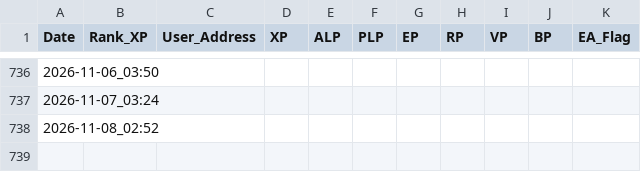
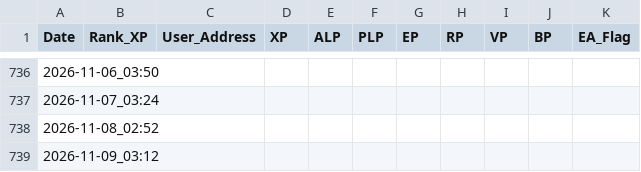
Before and after one commit to wonspacemagic/LXP-L, a CSV file: log.csv, drawn as a sheet; only a part is shown, gaps mark what is left out.

```diff
--- a/log.csv
+++ b/log.csv
@@ -738 +738,2 @@ Date,Rank_XP,User_Address,XP,ALP,PLP,EP,RP,VP,BP,EA_Flag
 2026-11-08_02:52,,,,,,,,,,
+2026-11-09_03:12,,,,,,,,,,
```
